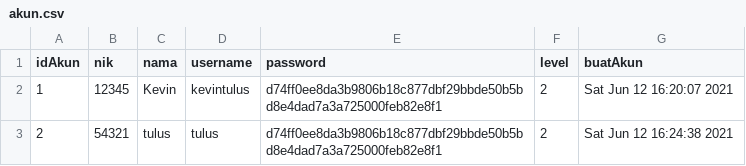
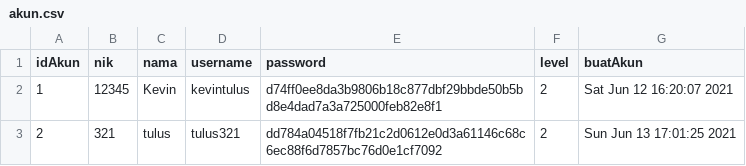
Before and after one commit to KevinTulus/Tubes-PBO, a CSV file: akun.csv, drawn as a sheet.

```diff
--- a/akun.csv
+++ b/akun.csv
@@ -2,2 +2,2 @@ idAkun,nik,nama,username,password,level,buatAkun
 1,12345,Kevin,kevintulus,d74ff0ee8da3b9806b18c877dbf29bbde50b5bd8e4dad7a3a725000feb82e8f1,2,Sat Jun 12 16:20:07 2021
-2,54321,tulus,tulus,     d74ff0ee8da3b9806b18c877dbf29bbde50b5bd8e4dad7a3a725000feb82e8f1,2,Sat Jun 12 16:24:38 2021
+2,321,tulus,tulus321,dd784a04518f7fb21c2d0612e0d3a61146c68c6ec88f6d7857bc76d0e1cf7092,2,Sun Jun 13 17:01:25 2021
```
Also changed, not shown: 2 other files.
